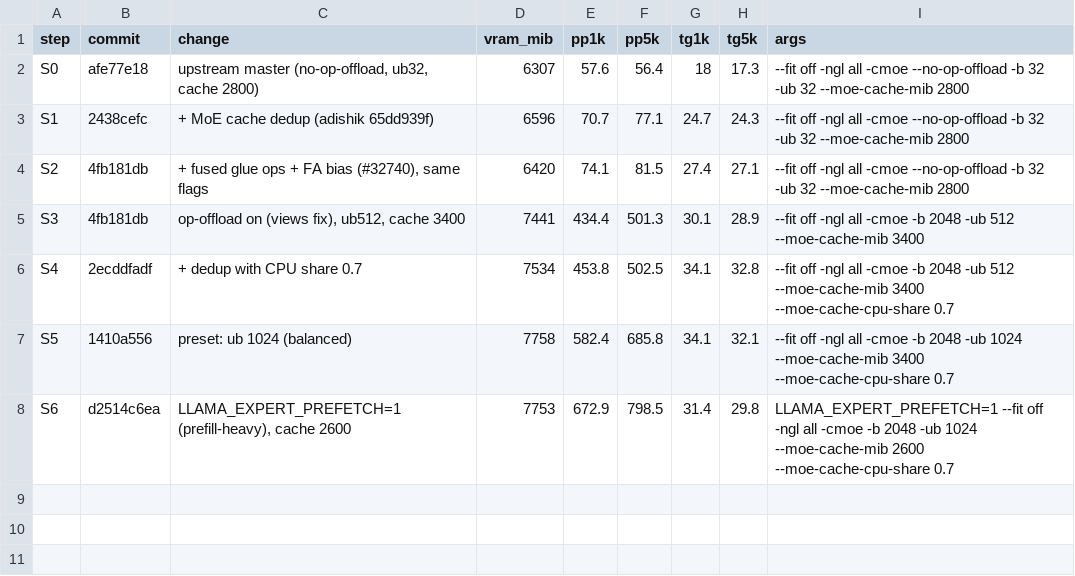
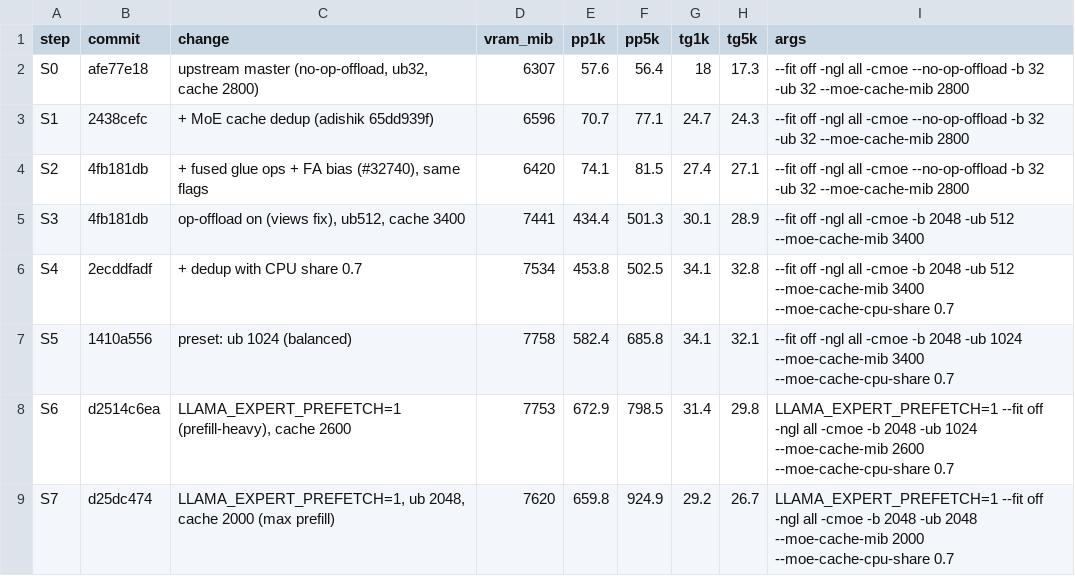
Before and after one commit to eiselems/llama.cpp, a TSV file: docs/inkling-perf/progress.tsv, drawn as a sheet.

Commit message:
inkling perf : update progress log (S7 LLAMA_EXPERT_PREFETCH=1, ub 2048, cache 2000 (max prefill))
| step | change | commit | VRAM peak (MiB) | prefill 1k | prefill 4.8k | decode @1k | decode @4.8k |
|---|---|---|---:|---:|---:|---:|---:|
| S0 | upstream master (no-op-offload, ub32, cache 2800) | `afe77e18` | 6307 | 57.6 | 56.4 | 18 | 17.3 |
| S1 | + MoE cache dedup (adishik 65dd939f) | `2438cefc` | 6596 | 70.7 | 77.1 | 24.7 | 24.3 |
| S2 | + fused glue ops + FA bias (#32740), same flags | `4fb181db` | 6420 | 74.1 | 81.5 | 27.4 | 27.1 |
| S3 | op-offload on (views fix), ub512, cache 3400 | `4fb181db` | 7441 | 434.4 | 501.3 | 30.1 | 28.9 |
| S4 | + dedup with CPU share 0.7 | `2ecddfadf` | 7534 | 453.8 | 502.5 | 34.1 | 32.8 |
| S5 | preset: ub 1024 (balanced) | `1410a556` | 7758 | 582.4 | 685.8 | 34.1 | 32.1 |
| S6 | LLAMA_EXPERT_PREFETCH=1 (prefill-heavy), cache 2600 | `d2514c6ea` | 7753 | 672.9 | 798.5 | 31.4 | 29.8 |
| S7 | LLAMA_EXPERT_PREFETCH=1, ub 2048, cache 2000 (max prefill) | `d25dc474` | 7620 | 659.8 | 924.9 | 29.2 | 26.7 |

```diff
--- a/docs/inkling-perf/progress.tsv
+++ b/docs/inkling-perf/progress.tsv
@@ -8 +8,2 @@ S5	1410a556	preset: ub 1024 (balanced)	7758	582.4	685.8	34.1	32.1	--fit off -ngl
 S6	d2514c6ea	LLAMA_EXPERT_PREFETCH=1 (prefill-heavy), cache 2600	7753	672.9	798.5	31.4	29.8	LLAMA_EXPERT_PREFETCH=1 --fit off -ngl all -cmoe -b 2048 -ub 1024 --moe-cache-mib 2600 --moe-cache-cpu-share 0.7
+S7	d25dc474	LLAMA_EXPERT_PREFETCH=1, ub 2048, cache 2000 (max prefill)	7620	659.8	924.9	29.2	26.7	LLAMA_EXPERT_PREFETCH=1 --fit off -ngl all -cmoe -b 2048 -ub 2048 --moe-cache-mib 2000 --moe-cache-cpu-share 0.7
```
Also changed, not shown: 3 other files.
